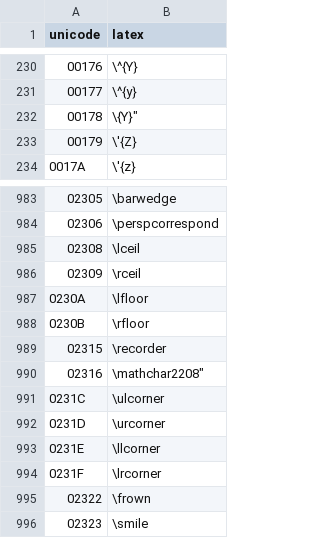
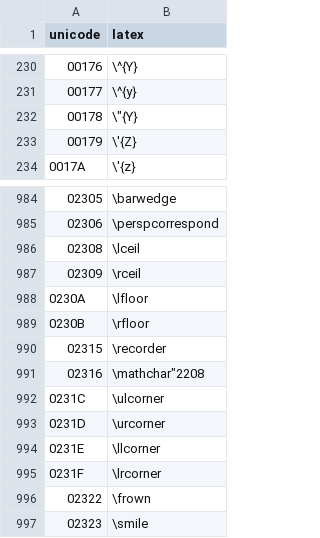
Before and after one commit to physikerwelt/utf8tex, a CSV file: unicode2tex.csv, drawn as a sheet; only a part is shown, gaps mark what is left out; the diff covers the shown part only.

```diff
--- a/unicode2tex.csv
+++ b/unicode2tex.csv
@@ -231,3 +231,3 @@ unicode,latex
 00177,"\^{y}"
-00178,"\"{Y}"
+00178,"\""{Y}"
 00179,"\'{Z}"
@@ -990,3 +990,3 @@ unicode,latex
 02315,"\recorder"
-02316,"\mathchar"2208"
+02316,"\mathchar""2208"
 0231C,"\ulcorner"
```
Also changed, not shown: 1 added row and 12 edited cells elsewhere in this file, 1 other file.
